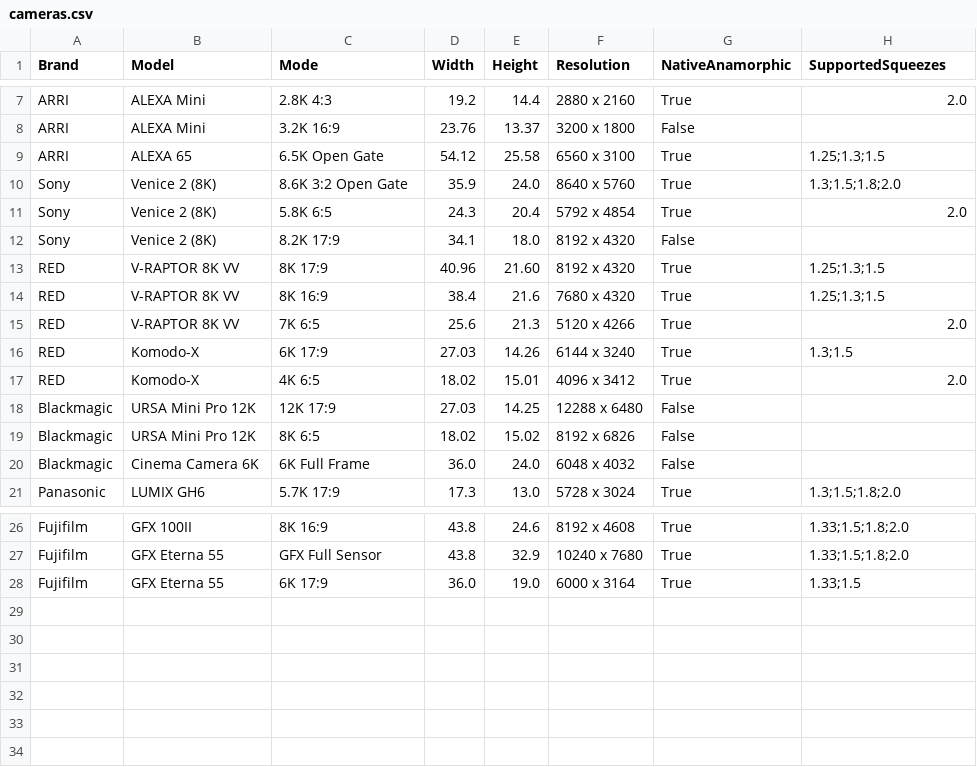
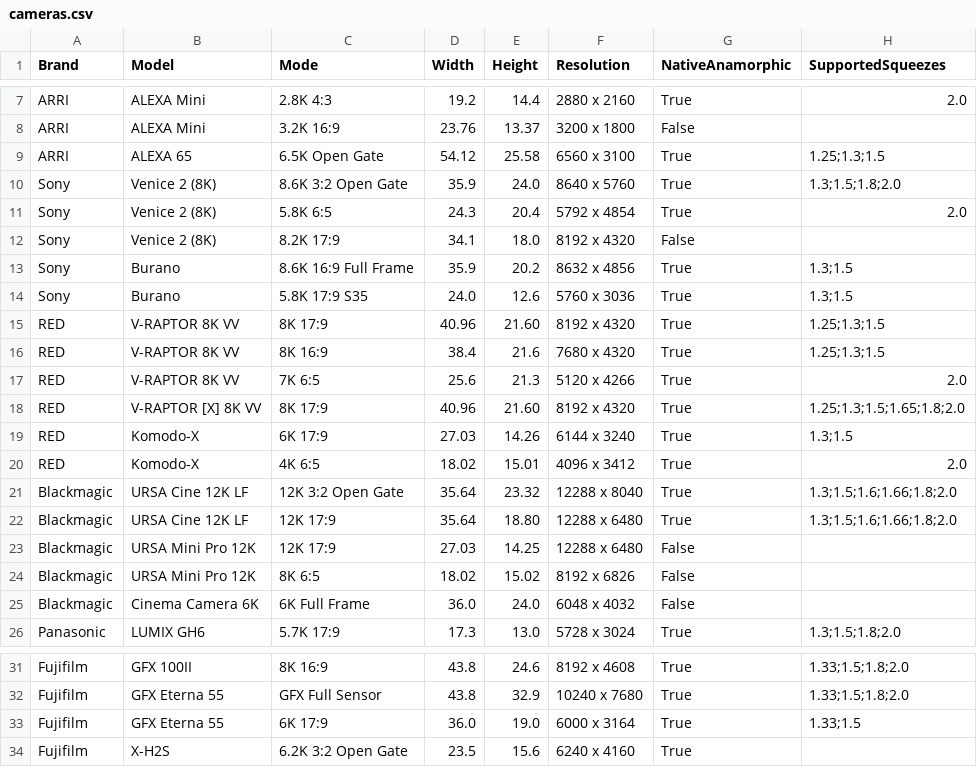
Before and after one commit to HumanMint/atlas-vision, a CSV file: public/data/cameras.csv, drawn as a sheet; only a part is shown, gaps mark what is left out; the diff names each change by its address in the sheet, - before the commit and + after, or states it on an @@ line.

Commit message:
Fix Safari layout issues and update camera data

```diff
--- a/public/data/cameras.csv
+++ b/public/data/cameras.csv
+row 13: Sony | Burano | 8.6K 16:9 Full Frame | 35.9 | 20.2 | 8632 x 4856 | True | 1.3;1.5
+row 14: Sony | Burano | 5.8K 17:9 S35 | 24.0 | 12.6 | 5760 x 3036 | True | 1.3;1.5
+row 18: RED | V-RAPTOR [X] 8K VV | 8K 17:9 | 40.96 | 21.60 | 8192 x 4320 | True | 1.25;1.3;1.5;1.65;1.8;2.0
+row 21: Blackmagic | URSA Cine 12K LF | 12K 3:2 Open Gate | 35.64 | 23.32 | 12288 x 8040 | True | 1.3;1.5;1.6;1.66;1.8;2.0
+row 22: Blackmagic | URSA Cine 12K LF | 12K 17:9 | 35.64 | 18.80 | 12288 x 6480 | True | 1.3;1.5;1.6;1.66;1.8;2.0
+row 34: Fujifilm | X-H2S | 6.2K 3:2 Open Gate | 23.5 | 15.6 | 6240 x 4160 | True
```
Also changed, not shown: 4 other files.
